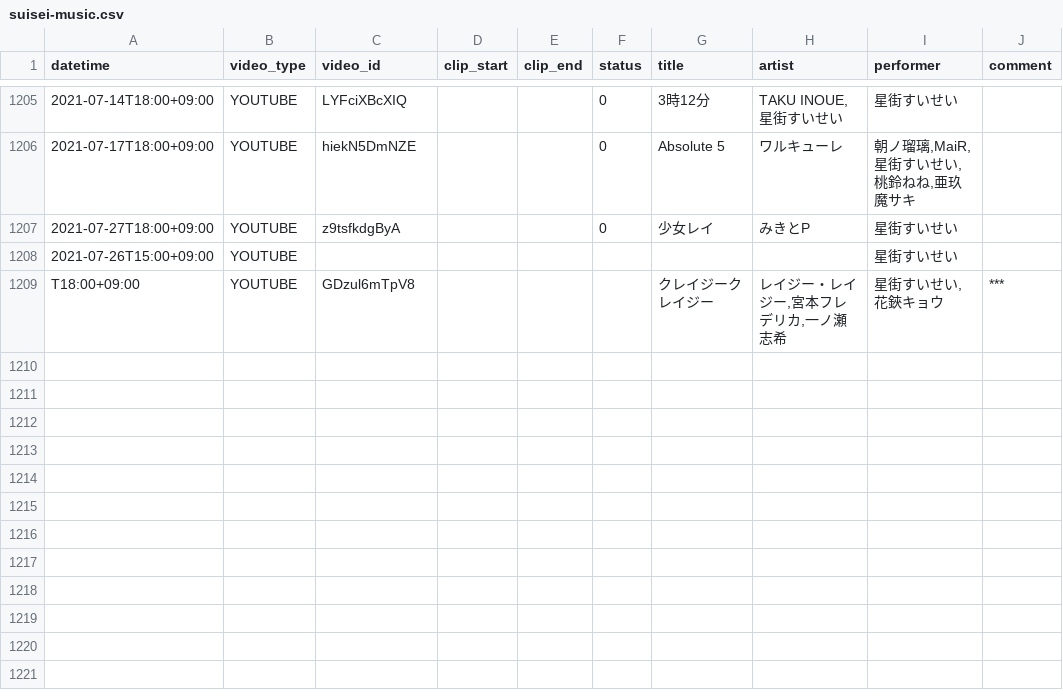
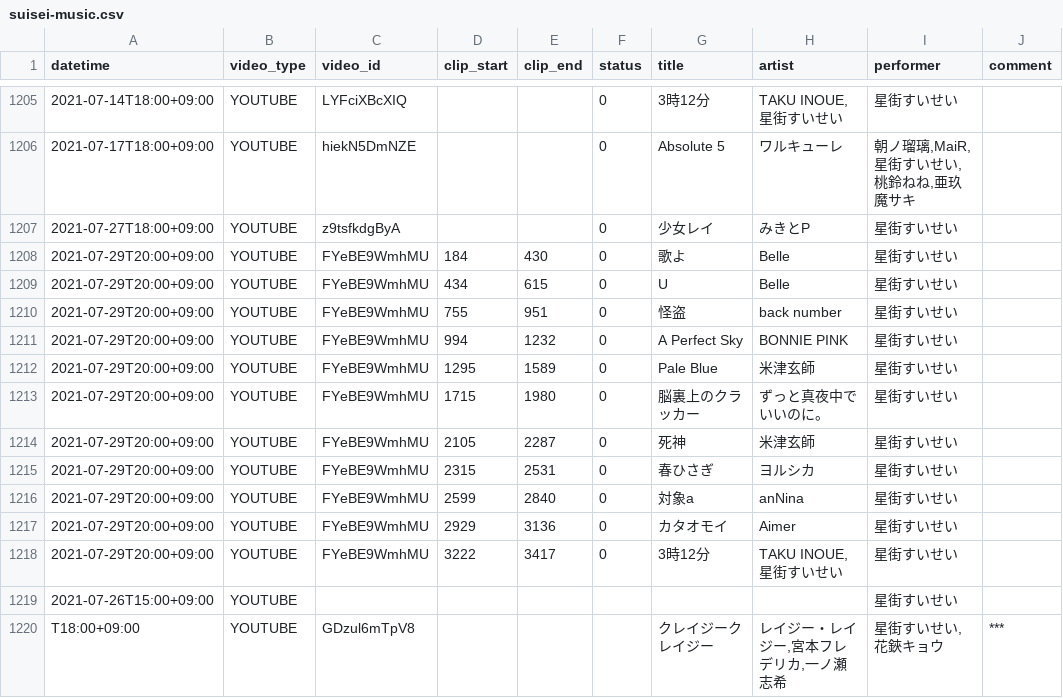
Before and after one commit to suisei-cn/suisei-music, a CSV file: suisei-music.csv, drawn as a sheet; only a part is shown, gaps mark what is left out; the diff names each change by its address in the sheet, - before the commit and + after, or states it on an @@ line.

Commit message:
Update 2021-07-29

```diff
--- a/suisei-music.csv
+++ b/suisei-music.csv
+row 1208: 2021-07-29T20:00+09:00 | YOUTUBE | FYeBE9WmhMU | 184 | 430 | 0 | 歌よ | Belle | 星街すいせい
+row 1209: 2021-07-29T20:00+09:00 | YOUTUBE | FYeBE9WmhMU | 434 | 615 | 0 | U | Belle | 星街すいせい
+row 1210: 2021-07-29T20:00+09:00 | YOUTUBE | FYeBE9WmhMU | 755 | 951 | 0 | 怪盗 | back number | 星街すいせい
+row 1211: 2021-07-29T20:00+09:00 | YOUTUBE | FYeBE9WmhMU | 994 | 1232 | 0 | A Perfect Sky | BONNIE PINK | 星街すいせい
+row 1212: 2021-07-29T20:00+09:00 | YOUTUBE | FYeBE9WmhMU | 1295 | 1589 | 0 | Pale Blue | 米津玄師 | 星街すいせい
+row 1213: 2021-07-29T20:00+09:00 | YOUTUBE | FYeBE9WmhMU | 1715 | 1980 | 0 | 脳裏上のクラッカー | ずっと真夜中でいいのに。 | 星街すいせい
+row 1214: 2021-07-29T20:00+09:00 | YOUTUBE | FYeBE9WmhMU | 2105 | 2287 | 0 | 死神 | 米津玄師 | 星街すいせい
+row 1215: 2021-07-29T20:00+09:00 | YOUTUBE | FYeBE9WmhMU | 2315 | 2531 | 0 | 春ひさぎ | ヨルシカ | 星街すいせい
+row 1216: 2021-07-29T20:00+09:00 | YOUTUBE | FYeBE9WmhMU | 2599 | 2840 | 0 | 対象a | anNina | 星街すいせい
+row 1217: 2021-07-29T20:00+09:00 | YOUTUBE | FYeBE9WmhMU | 2929 | 3136 | 0 | カタオモイ | Aimer | 星街すいせい
+row 1218: 2021-07-29T20:00+09:00 | YOUTUBE | FYeBE9WmhMU | 3222 | 3417 | 0 | 3時12分 | TAKU INOUE,星街すいせい | 星街すいせい
```
